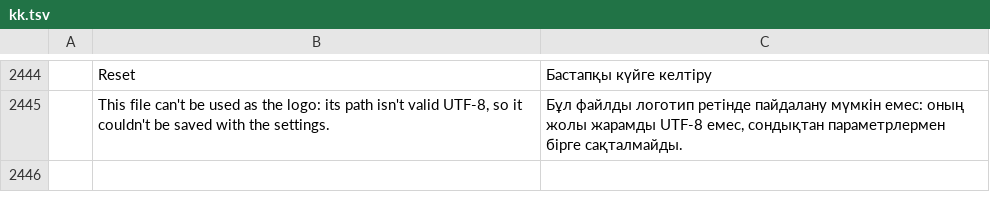
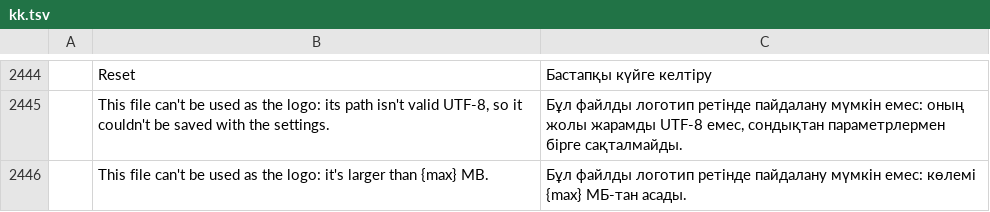
Before and after one commit to OddTony/clone.pdfcraft, a TSV file: crates/ui-egui/src/i18n/kk.tsv, drawn as a sheet; only a part is shown, gaps mark what is left out; the diff names each change by its address in the sheet, - before the commit and + after, or states it on an @@ line.

```diff
--- a/crates/ui-egui/src/i18n/kk.tsv
+++ b/crates/ui-egui/src/i18n/kk.tsv
+row 2446:  | This file can't be used as the logo: it's larger than {max} MB. | Бұл файлды логотип ретінде пайдалану мүмкін емес: көлемі {max} МБ-тан асады.
```
Also changed, not shown: crates/ui-egui/src/i18n/bg.tsv, crates/ui-egui/src/i18n/el.tsv, 21 other files.
